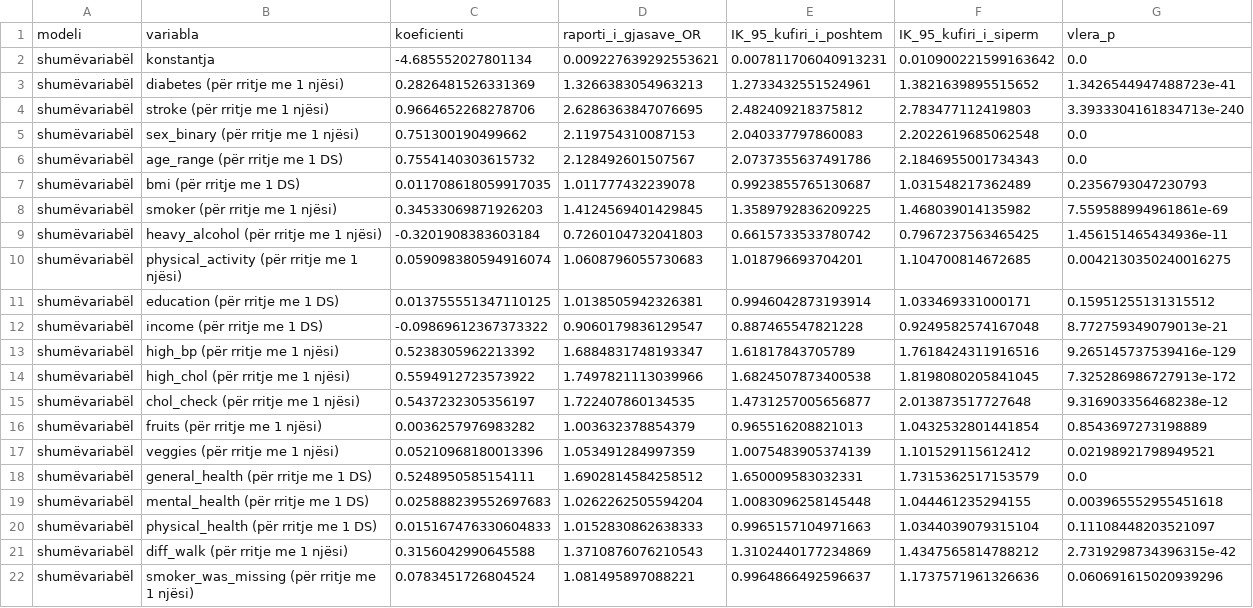
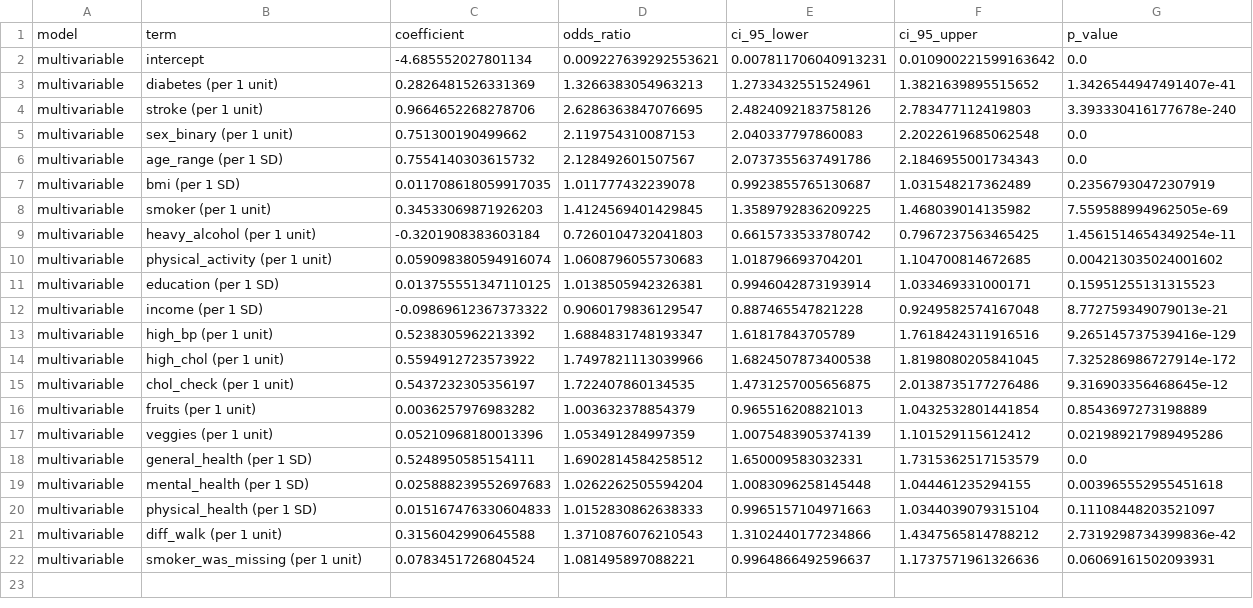
Before and after one commit to adelaagalliu/disease-risk-prediction-thesis, a CSV file: results/statistical_analysis/heart_disease_multivariable_logistic.csv, drawn as a sheet; removed rows and columns are numbered as before the commit, all else as after; the diff names each change by its address in the sheet, - before the commit and + after, or states it on an @@ line.

```diff
--- a/results/statistical_analysis/heart_disease_multivariable_logistic.csv
+++ b/results/statistical_analysis/heart_disease_multivariable_logistic.csv
-row 1: modeli | variabla | koeficienti | raporti_i_gjasave_OR | IK_95_kufiri_i_poshtem | IK_95_kufiri_i_siperm | vlera_p
+row 1: model | term | coefficient | odds_ratio | ci_95_lower | ci_95_upper | p_value
-A2:A14: shumëvariabël
+A2:A14: multivariable
-B2: konstantja
+B2: intercept
-B3: diabetes (për rritje me 1 njësi)
+B3: diabetes (per 1 unit)
-G3: 1.3426544947488723e-41
+G3: 1.3426544947491407e-41
-B4: stroke (për rritje me 1 njësi)
+B4: stroke (per 1 unit)
-E4: 2.482409218375812
+E4: 2.4824092183758126
-G4: 3.3933304161834713e-240
+G4: 3.393330416177678e-240
-B5: sex_binary (për rritje me 1 njësi)
+B5: sex_binary (per 1 unit)
-B6: age_range (për rritje me 1 DS)
+B6: age_range (per 1 SD)
-B7: bmi (për rritje me 1 DS)
+B7: bmi (per 1 SD)
-G7: 0.2356793047230793
+G7: 0.23567930472307919
-B8: smoker (për rritje me 1 njësi)
+B8: smoker (per 1 unit)
-G8: 7.559588994961861e-69
+G8: 7.559588994962505e-69
-B9: heavy_alcohol (për rritje me 1 njësi)
+B9: heavy_alcohol (per 1 unit)
-G9: 1.456151465434936e-11
+G9: 1.4561514654349254e-11
-B10: physical_activity (për rritje me 1 njësi)
+B10: physical_activity (per 1 unit)
-G10: 0.0042130350240016275
+G10: 0.004213035024001602
-B11: education (për rritje me 1 DS)
+B11: education (per 1 SD)
-G11: 0.15951255131315512
+G11: 0.15951255131315523
-B12: income (për rritje me 1 DS)
+B12: income (per 1 SD)
-B13: high_bp (për rritje me 1 njësi)
+B13: high_bp (per 1 unit)
-B14: high_chol (për rritje me 1 njësi)
+B14: high_chol (per 1 unit)
-G14: 7.325286986727913e-172
+G14: 7.325286986727914e-172
-row 15: shumëvariabël | chol_check (për rritje me 1 njësi) | 0.5437232305356197 | 1.722407860134535 | 1.4731257005656877 | 2.013873517727648 | 9.316903356468238e-12
+row 15: multivariable | chol_check (per 1 unit) | 0.5437232305356197 | 1.722407860134535 | 1.4731257005656875 | 2.0138735177276486 | 9.316903356468645e-12
-A16:A22: shumëvariabël
+A16:A22: multivariable
-B16: fruits (për rritje me 1 njësi)
+B16: fruits (per 1 unit)
-B17: veggies (për rritje me 1 njësi)
+B17: veggies (per 1 unit)
-G17: 0.02198921798949521
+G17: 0.021989217989495286
-B18: general_health (për rritje me 1 DS)
+B18: general_health (per 1 SD)
-B19: mental_health (për rritje me 1 DS)
+B19: mental_health (per 1 SD)
-B20: physical_health (për rritje me 1 DS)
+B20: physical_health (per 1 SD)
-B21: diff_walk (për rritje me 1 njësi)
+B21: diff_walk (per 1 unit)
-E21: 1.3102440177234869
+E21: 1.3102440177234866
-G21: 2.7319298734396315e-42
+G21: 2.7319298734399836e-42
-B22: smoker_was_missing (për rritje me 1 njësi)
+B22: smoker_was_missing (per 1 unit)
-G22: 0.060691615020939296
+G22: 0.06069161502093931
```
Also changed, not shown: results/statistical_analysis/diabetes_descriptive.csv, results/statistical_analysis/diabetes_multivariable_logistic.csv, 10 other files.
